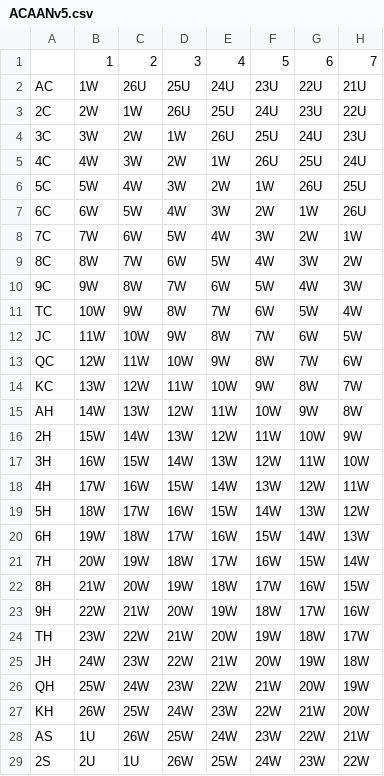
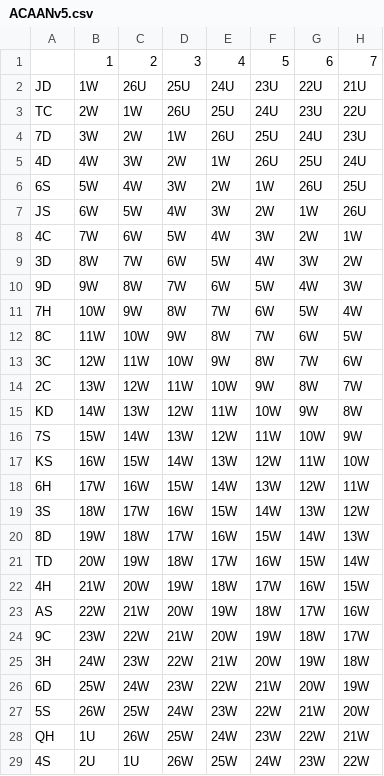
Before and after one commit to tanksmagic/cardlookup, a CSV file: ACAANv5.csv, drawn as a sheet; only a part is shown; the diff covers the shown part only; the diff names each change by its address in the sheet, - before the commit and + after, or states it on an @@ line.

Commit message:
Add files via upload

```diff
--- a/ACAANv5.csv
+++ b/ACAANv5.csv
-A2: AC
+A2: JD
-A3: 2C
+A3: TC
-A4: 3C
+A4: 7D
-A5: 4C
+A5: 4D
-A6: 5C
+A6: 6S
-A7: 6C
+A7: JS
-A8: 7C
+A8: 4C
-A9: 8C
+A9: 3D
-A10: 9C
+A10: 9D
-A11: TC
+A11: 7H
-A12: JC
+A12: 8C
-A13: QC
+A13: 3C
-A14: KC
+A14: 2C
-A15: AH
+A15: KD
-A16: 2H
+A16: 7S
-A17: 3H
+A17: KS
-A18: 4H
+A18: 6H
-A19: 5H
+A19: 3S
-A20: 6H
+A20: 8D
-A21: 7H
+A21: TD
-A22: 8H
+A22: 4H
-A23: 9H
+A23: AS
-A24: TH
+A24: 9C
-A25: JH
+A25: 3H
-A26: QH
+A26: 6D
-A27: KH
+A27: 5S
-A28: AS
+A28: QH
-A29: 2S
+A29: 4S
```
Also changed, not shown: 24 edited cells elsewhere in this file.
